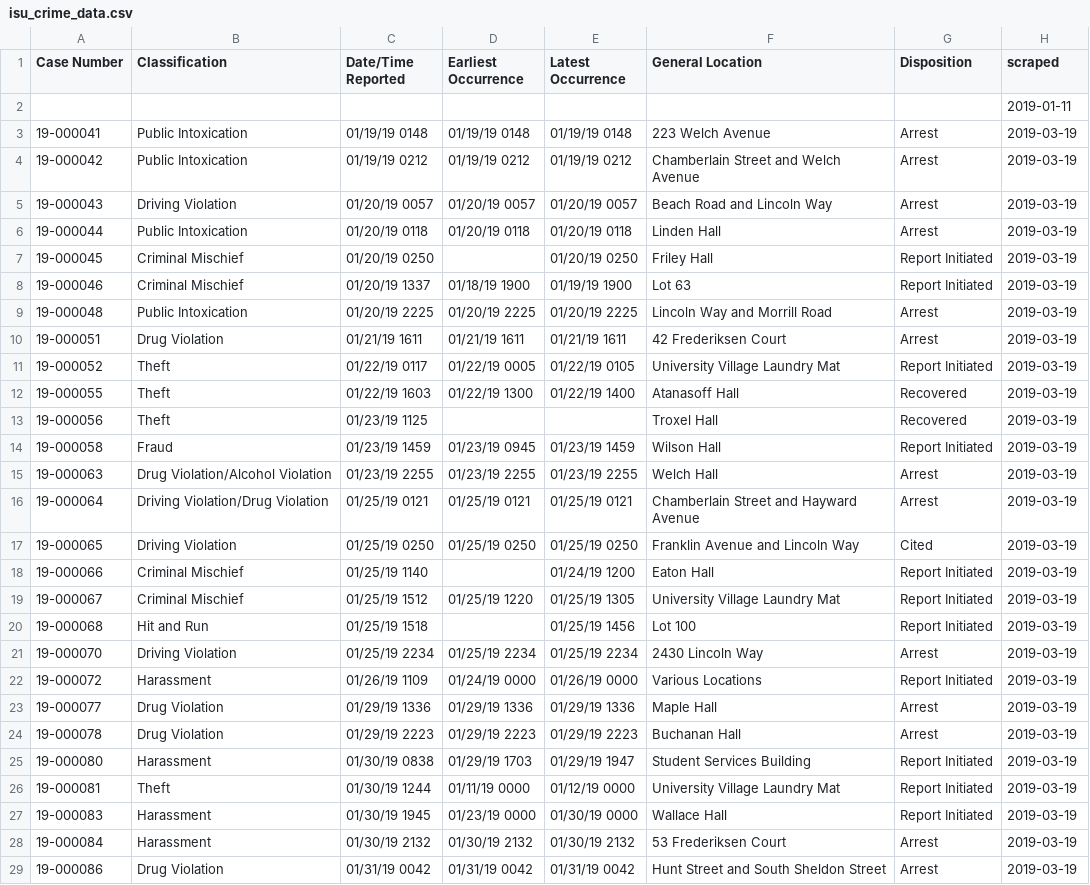
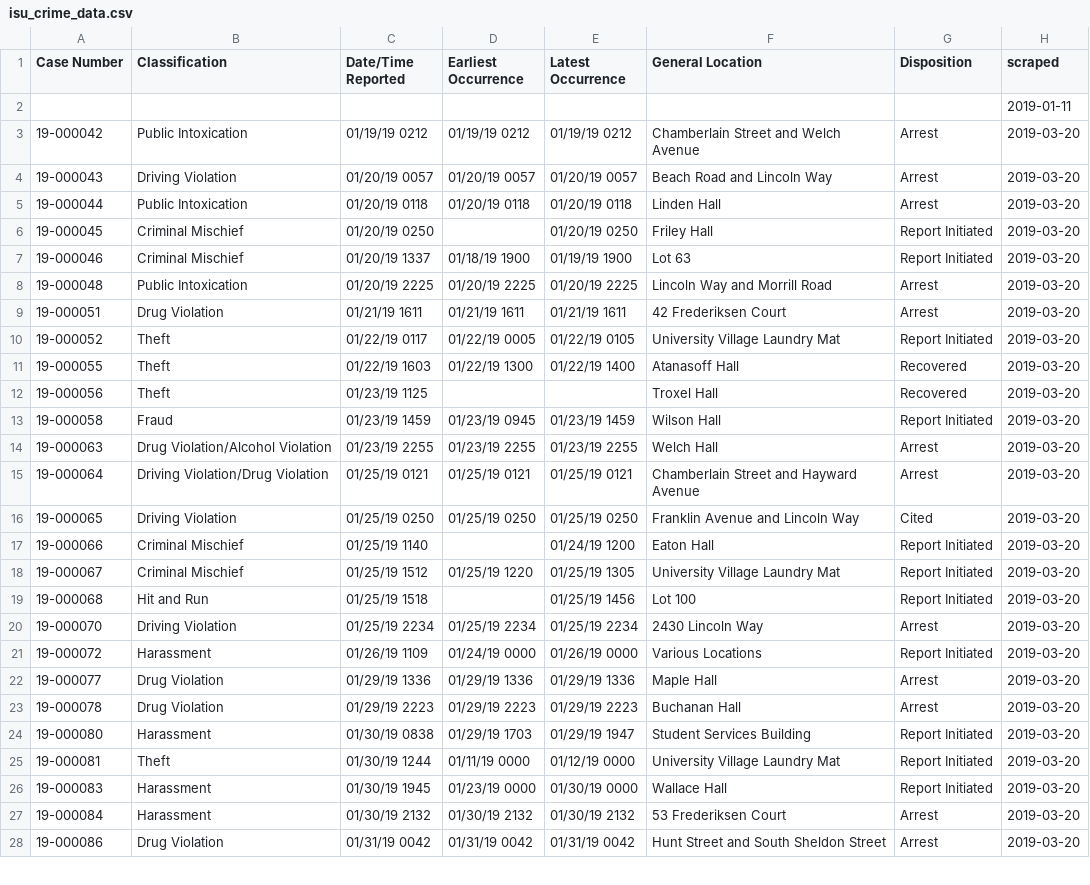
Before and after one commit to srvanderplas/ISU_Crime_Data, a CSV file: isu_crime_data.csv, drawn as a sheet; only a part is shown; the diff covers the shown part only.

Commit message:
Automatic Update

```diff
--- a/isu_crime_data.csv
+++ b/isu_crime_data.csv
@@ -2,28 +2,27 @@ Case Number,Classification,Date/Time Reported,Earliest Occurrence,Latest Occurre
 ,,,,,,,2019-01-11
-19-000041,Public Intoxication,01/19/19 0148,01/19/19 0148,01/19/19 0148,223 Welch Avenue,Arrest,2019-03-19
-19-000042,Public Intoxication,01/19/19 0212,01/19/19 0212,01/19/19 0212,Chamberlain Street and Welch Avenue,Arrest,2019-03-19
-19-000043,Driving Violation,01/20/19 0057,01/20/19 0057,01/20/19 0057,Beach Road and Lincoln Way,Arrest,2019-03-19
-19-000044,Public Intoxication,01/20/19 0118,01/20/19 0118,01/20/19 0118,Linden Hall,Arrest,2019-03-19
-19-000045,Criminal Mischief,01/20/19 0250,,01/20/19 0250,Friley Hall,Report Initiated,2019-03-19
-19-000046,Criminal Mischief,01/20/19 1337,01/18/19 1900,01/19/19 1900,Lot 63,Report Initiated,2019-03-19
-19-000048,Public Intoxication,01/20/19 2225,01/20/19 2225,01/20/19 2225,Lincoln Way and Morrill Road,Arrest,2019-03-19
-19-000051,Drug Violation,01/21/19 1611,01/21/19 1611,01/21/19 1611,42 Frederiksen Court,Arrest,2019-03-19
-19-000052,Theft,01/22/19 0117,01/22/19 0005,01/22/19 0105,University Village Laundry Mat,Report Initiated,2019-03-19
-19-000055,Theft,01/22/19 1603,01/22/19 1300,01/22/19 1400,Atanasoff Hall,Recovered,2019-03-19
-19-000056,Theft,01/23/19 1125,,,Troxel Hall,Recovered,2019-03-19
-19-000058,Fraud,01/23/19 1459,01/23/19 0945,01/23/19 1459,Wilson Hall,Report Initiated,2019-03-19
-19-000063,Drug Violation/Alcohol Violation,01/23/19 2255,01/23/19 2255,01/23/19 2255,Welch Hall,Arrest,2019-03-19
-19-000064,Driving Violation/Drug Violation,01/25/19 0121,01/25/19 0121,01/25/19 0121,Chamberlain Street and Hayward Avenue,Arrest,2019-03-19
-19-000065,Driving Violation,01/25/19 0250,01/25/19 0250,01/25/19 0250,Franklin Avenue and Lincoln Way,Cited,2019-03-19
-19-000066,Criminal Mischief,01/25/19 1140,,01/24/19 1200,Eaton Hall,Report Initiated,2019-03-19
-19-000067,Criminal Mischief,01/25/19 1512,01/25/19 1220,01/25/19 1305,University Village Laundry Mat,Report Initiated,2019-03-19
-19-000068,Hit and Run,01/25/19 1518,,01/25/19 1456,Lot 100,Report Initiated,2019-03-19
-19-000070,Driving Violation,01/25/19 2234,01/25/19 2234,01/25/19 2234,2430 Lincoln Way,Arrest,2019-03-19
-19-000072,Harassment,01/26/19 1109,01/24/19 0000,01/26/19 0000,Various Locations,Report Initiated,2019-03-19
-19-000077,Drug Violation,01/29/19 1336,01/29/19 1336,01/29/19 1336,Maple Hall,Arrest,2019-03-19
-19-000078,Drug Violation,01/29/19 2223,01/29/19 2223,01/29/19 2223,Buchanan Hall,Arrest,2019-03-19
-19-000080,Harassment,01/30/19 0838,01/29/19 1703,01/29/19 1947,Student Services Building,Report Initiated,2019-03-19
-19-000081,Theft,01/30/19 1244,01/11/19 0000,01/12/19 0000,University Village Laundry Mat,Report Initiated,2019-03-19
-19-000083,Harassment,01/30/19 1945,01/23/19 0000,01/30/19 0000,Wallace Hall,Report Initiated,2019-03-19
-19-000084,Harassment,01/30/19 2132,01/30/19 2132,01/30/19 2132,53 Frederiksen Court,Arrest,2019-03-19
-19-000086,Drug Violation,01/31/19 0042,01/31/19 0042,01/31/19 0042,Hunt Street and South Sheldon Street,Arrest,2019-03-19
+19-000042,Public Intoxication,01/19/19 0212,01/19/19 0212,01/19/19 0212,Chamberlain Street and Welch Avenue,Arrest,2019-03-20
+19-000043,Driving Violation,01/20/19 0057,01/20/19 0057,01/20/19 0057,Beach Road and Lincoln Way,Arrest,2019-03-20
+19-000044,Public Intoxication,01/20/19 0118,01/20/19 0118,01/20/19 0118,Linden Hall,Arrest,2019-03-20
+19-000045,Criminal Mischief,01/20/19 0250,,01/20/19 0250,Friley Hall,Report Initiated,2019-03-20
+19-000046,Criminal Mischief,01/20/19 1337,01/18/19 1900,01/19/19 1900,Lot 63,Report Initiated,2019-03-20
+19-000048,Public Intoxication,01/20/19 2225,01/20/19 2225,01/20/19 2225,Lincoln Way and Morrill Road,Arrest,2019-03-20
+19-000051,Drug Violation,01/21/19 1611,01/21/19 1611,01/21/19 1611,42 Frederiksen Court,Arrest,2019-03-20
+19-000052,Theft,01/22/19 0117,01/22/19 0005,01/22/19 0105,University Village Laundry Mat,Report Initiated,2019-03-20
+19-000055,Theft,01/22/19 1603,01/22/19 1300,01/22/19 1400,Atanasoff Hall,Recovered,2019-03-20
+19-000056,Theft,01/23/19 1125,,,Troxel Hall,Recovered,2019-03-20
+19-000058,Fraud,01/23/19 1459,01/23/19 0945,01/23/19 1459,Wilson Hall,Report Initiated,2019-03-20
+19-000063,Drug Violation/Alcohol Violation,01/23/19 2255,01/23/19 2255,01/23/19 2255,Welch Hall,Arrest,2019-03-20
+19-000064,Driving Violation/Drug Violation,01/25/19 0121,01/25/19 0121,01/25/19 0121,Chamberlain Street and Hayward Avenue,Arrest,2019-03-20
+19-000065,Driving Violation,01/25/19 0250,01/25/19 0250,01/25/19 0250,Franklin Avenue and Lincoln Way,Cited,2019-03-20
+19-000066,Criminal Mischief,01/25/19 1140,,01/24/19 1200,Eaton Hall,Report Initiated,2019-03-20
+19-000067,Criminal Mischief,01/25/19 1512,01/25/19 1220,01/25/19 1305,University Village Laundry Mat,Report Initiated,2019-03-20
+19-000068,Hit and Run,01/25/19 1518,,01/25/19 1456,Lot 100,Report Initiated,2019-03-20
+19-000070,Driving Violation,01/25/19 2234,01/25/19 2234,01/25/19 2234,2430 Lincoln Way,Arrest,2019-03-20
+19-000072,Harassment,01/26/19 1109,01/24/19 0000,01/26/19 0000,Various Locations,Report Initiated,2019-03-20
+19-000077,Drug Violation,01/29/19 1336,01/29/19 1336,01/29/19 1336,Maple Hall,Arrest,2019-03-20
+19-000078,Drug Violation,01/29/19 2223,01/29/19 2223,01/29/19 2223,Buchanan Hall,Arrest,2019-03-20
+19-000080,Harassment,01/30/19 0838,01/29/19 1703,01/29/19 1947,Student Services Building,Report Initiated,2019-03-20
+19-000081,Theft,01/30/19 1244,01/11/19 0000,01/12/19 0000,University Village Laundry Mat,Report Initiated,2019-03-20
+19-000083,Harassment,01/30/19 1945,01/23/19 0000,01/30/19 0000,Wallace Hall,Report Initiated,2019-03-20
+19-000084,Harassment,01/30/19 2132,01/30/19 2132,01/30/19 2132,53 Frederiksen Court,Arrest,2019-03-20
+19-000086,Drug Violation,01/31/19 0042,01/31/19 0042,01/31/19 0042,Hunt Street and South Sheldon Street,Arrest,2019-03-20
```
Also changed, not shown: 119 edited cells elsewhere in this file.
